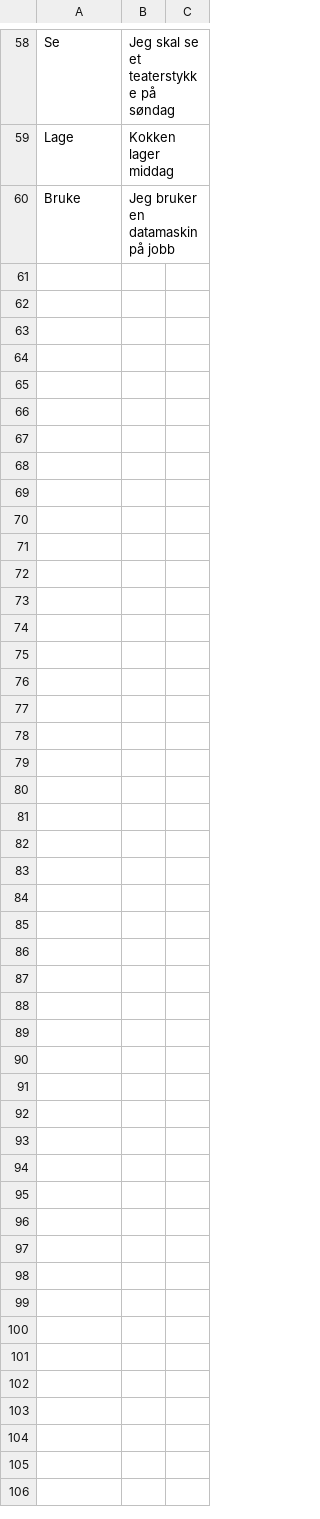
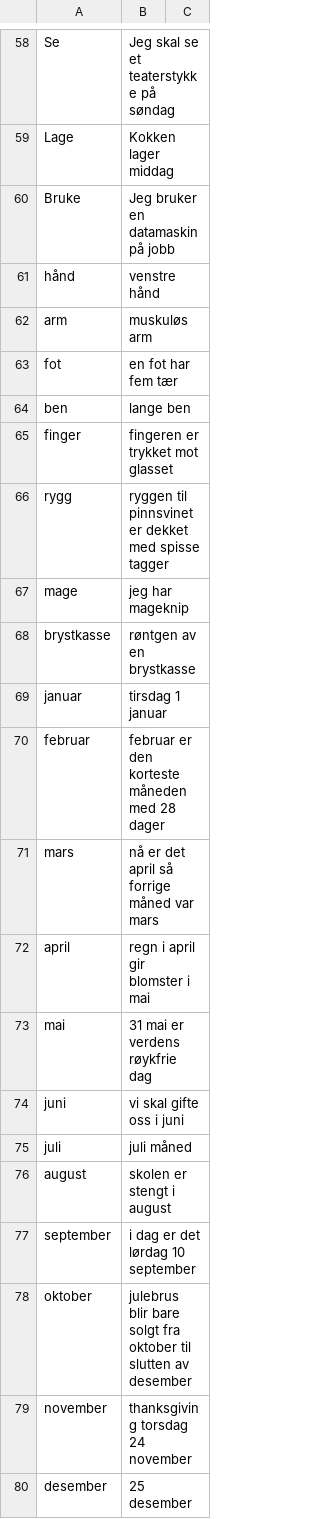
Before and after one commit to DanielRivasMD/Coyote, a CSV file: data/norwegian.csv, drawn as a sheet; only a part is shown, gaps mark what is left out; the diff names each change by its address in the sheet, - before the commit and + after, or states it on an @@ line.

Commit message:
update norwegian

```diff
--- a/data/norwegian.csv
+++ b/data/norwegian.csv
+row 61: hånd | venstre hånd
+row 62: arm | muskuløs arm
+row 63: fot | en fot har fem tær
+row 64: ben | lange ben
+row 65: finger | fingeren er trykket mot glasset
+row 66: rygg | ryggen til pinnsvinet er dekket med spisse tagger
+row 67: mage | jeg har mageknip
+row 68: brystkasse | røntgen av en brystkasse
+row 69: januar | tirsdag 1 januar
+row 70: februar | februar er den korteste måneden med 28 dager
+row 71: mars | nå er det april så forrige måned var mars
+row 72: april | regn i april gir blomster i mai
+row 73: mai | 31 mai er verdens røykfrie dag
+row 74: juni | vi skal gifte oss i juni
+row 75: juli | juli måned
+row 76: august | skolen er stengt i august
+row 77: september | i dag er det lørdag 10 september
+row 78: oktober | julebrus blir bare solgt fra oktober til slutten av desember
+row 79: november | thanksgiving torsdag 24 november
+row 80: desember | 25 desember
```
